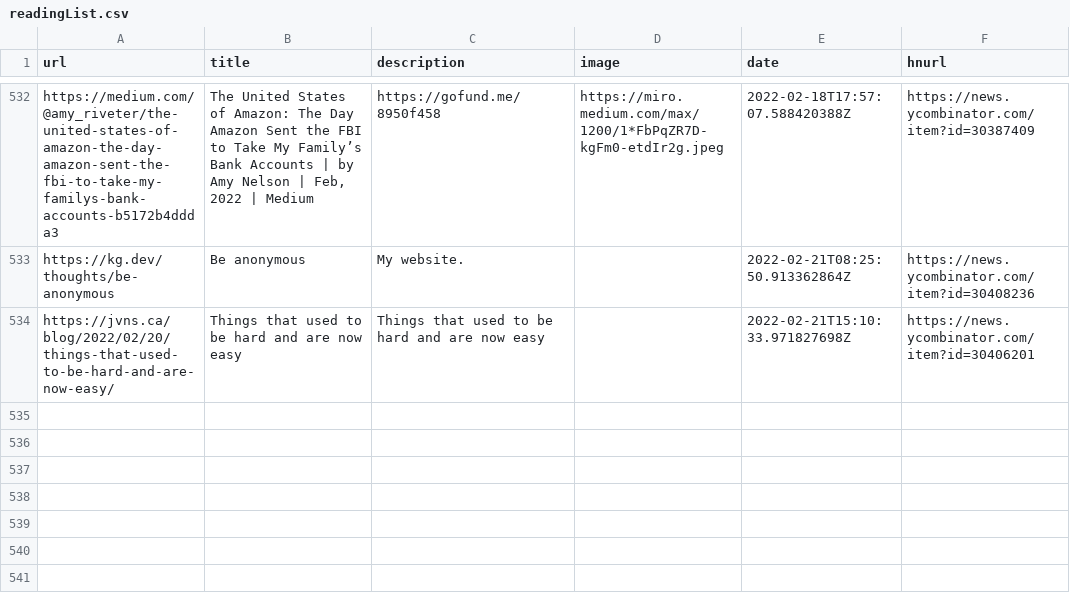
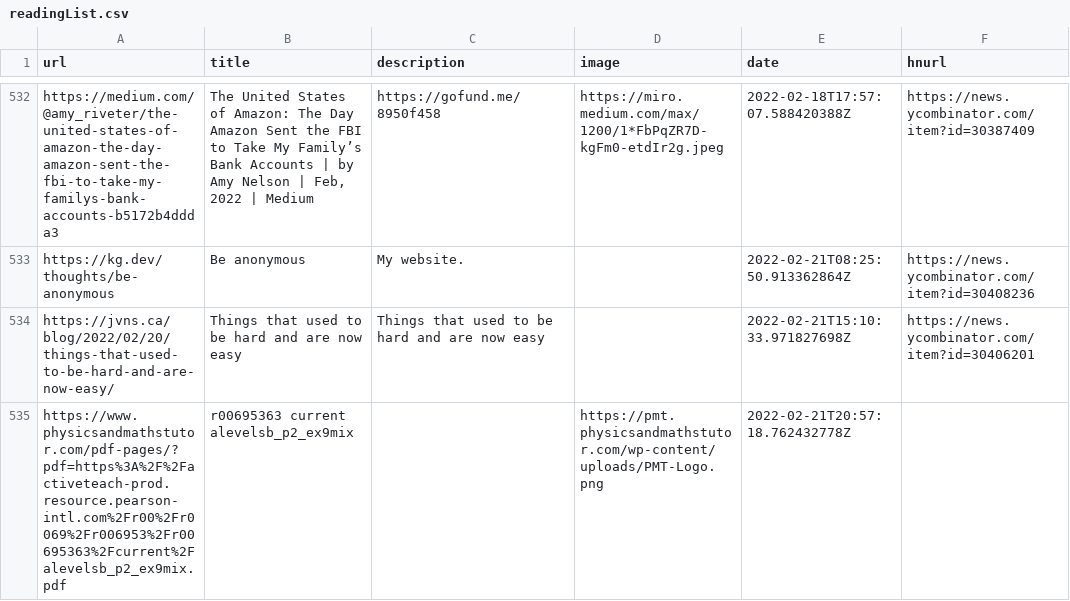
Before and after one commit to codemicro/readingList, a CSV file: readingList.csv, drawn as a sheet; only a part is shown, gaps mark what is left out; the diff names each change by its address in the sheet, - before the commit and + after, or states it on an @@ line.

Commit message:
Automated reading list update at 21 Feb 22 20:57 UTC

```diff
--- a/readingList.csv
+++ b/readingList.csv
+row 535: https://www.physicsandmathstutor.com/pdf-pages/?pdf=https%3A%2F%2Factiveteach-prod.resource.pearson-intl.com%2Fr00%2Fr0069%2Fr006953%2Fr00695363%2Fcurrent%2Falevelsb_p2_ex9mix.pdf | r00695363 current alevelsb_p2_ex9mix |  | https://pmt.physicsandmathstutor.com/wp-content/uploads/PMT-Logo.png | 2022-02-21T20:57:18.762432778Z
```
